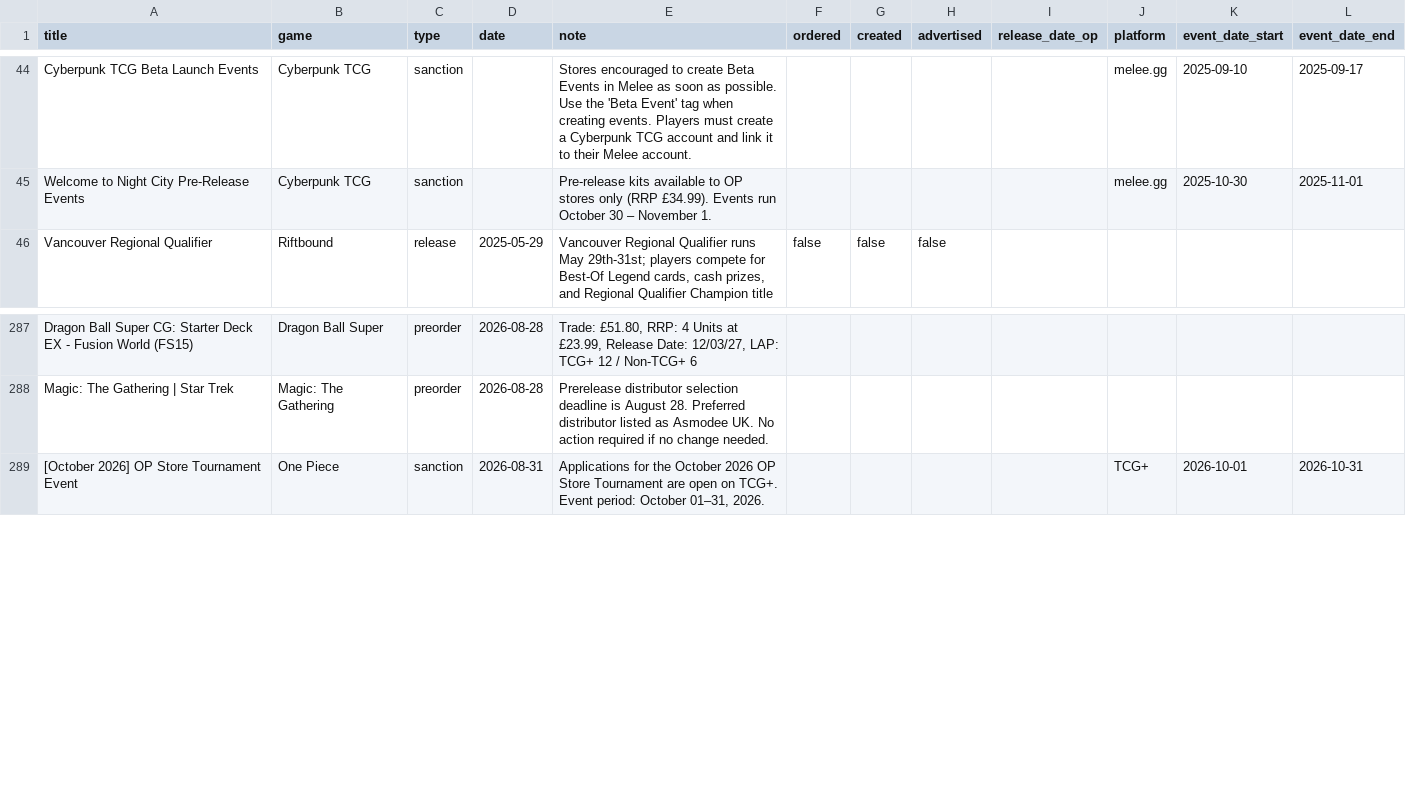
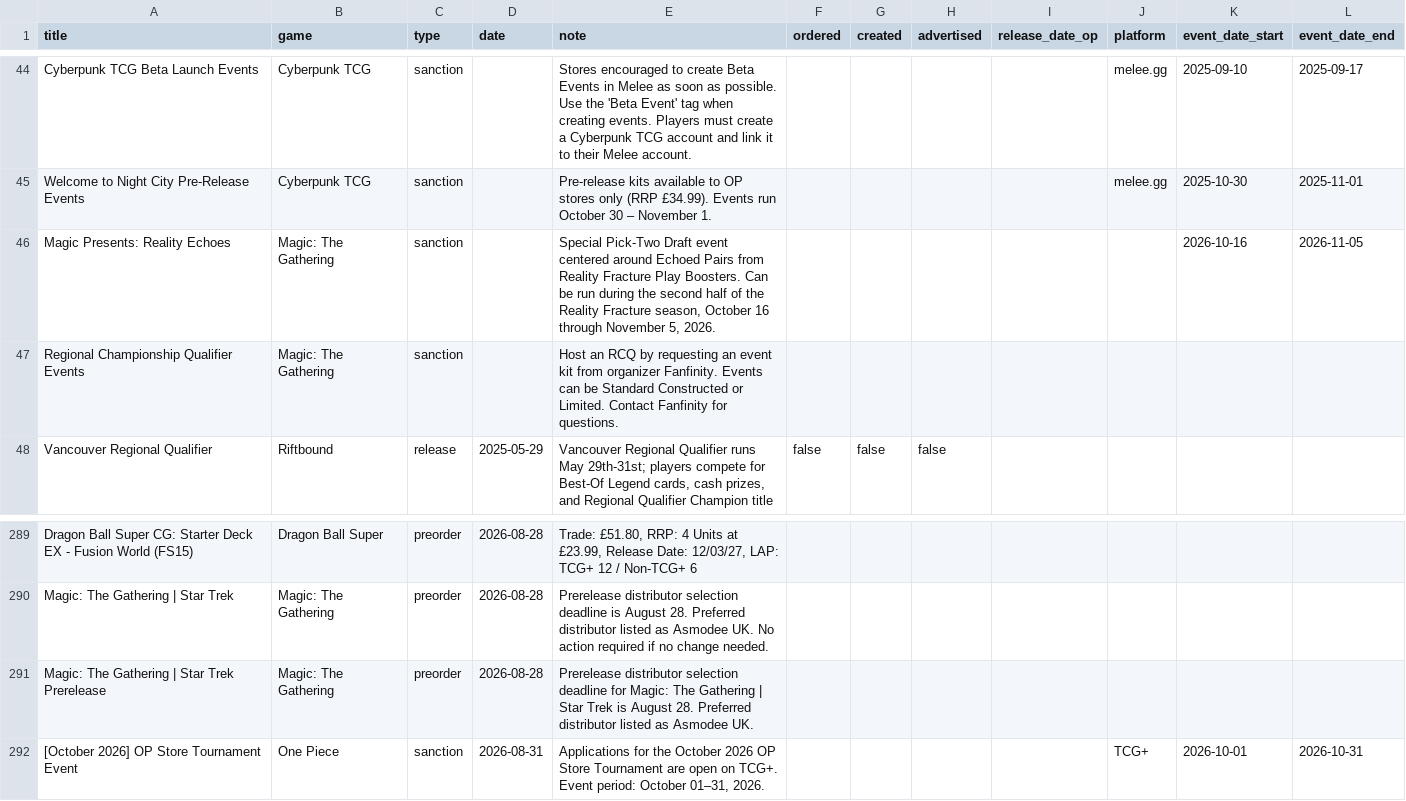
Before and after one commit to ludoquist-maker/tcg-tracker, a CSV file: data.csv, drawn as a sheet; only a part is shown, gaps mark what is left out.

Commit message:
Auto-update: success_3_events_added

```diff
--- a/data.csv
+++ b/data.csv
@@ -45,2 +45,4 @@ Cyberpunk TCG Beta Launch Events,Cyberpunk TCG,sanction,,Stores encouraged to cr
 Welcome to Night City Pre-Release Events,Cyberpunk TCG,sanction,,Pre-release kits available to OP stores only (RRP £34.99). Events run October 30 – November 1.,,,,,melee.gg,2025-10-30,2025-11-01
+Magic Presents: Reality Echoes,Magic: The Gathering,sanction,,"Special Pick-Two Draft event centered around Echoed Pairs from Reality Fracture Play Boosters. Can be run during the second half of the Reality Fracture season, October 16 through November 5, 2026.",,,,,,2026-10-16,2026-11-05
+Regional Championship Qualifier Events,Magic: The Gathering,sanction,,Host an RCQ by requesting an event kit from organizer Fanfinity. Events can be Standard Constructed or Limited. Contact Fanfinity for questions.,,,,,,,
 Vancouver Regional Qualifier,Riftbound,release,2025-05-29,"Vancouver Regional Qualifier runs May 29th-31st; players compete for Best-Of Legend cards, cash prizes, and Regional Qualifier Champion title",false,false,false,,,,
@@ -288,2 +290,3 @@ Dragon Ball Super CG: Starter Deck EX - Fusion World (FS15),Dragon Ball Super,pr
 Magic: The Gathering | Star Trek,Magic: The Gathering,preorder,2026-08-28,Prerelease distributor selection deadline is August 28. Preferred distributor listed as Asmodee UK. No action required if no change needed.,,,,,,,
+Magic: The Gathering | Star Trek Prerelease,Magic: The Gathering,preorder,2026-08-28,Prerelease distributor selection deadline for Magic: The Gathering | Star Trek is August 28. Preferred distributor listed as Asmodee UK.,,,,,,,
 [October 2026] OP Store Tournament Event,One Piece,sanction,2026-08-31,"Applications for the October 2026 OP Store Tournament are open on TCG+. Event period: October 01–31, 2026.",,,,,TCG+,2026-10-01,2026-10-31
```
